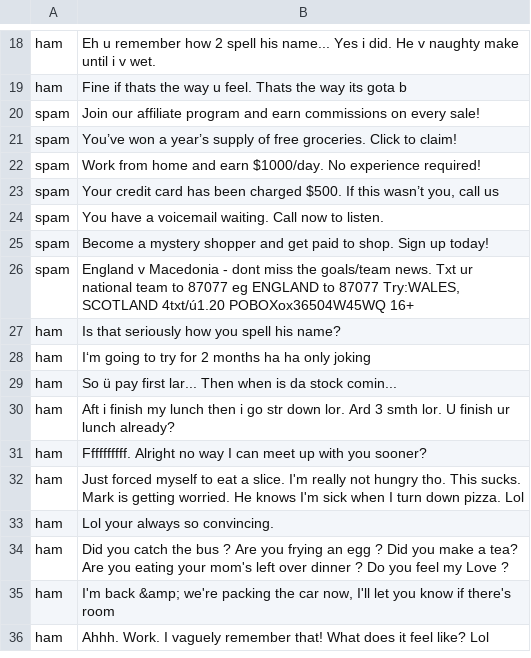
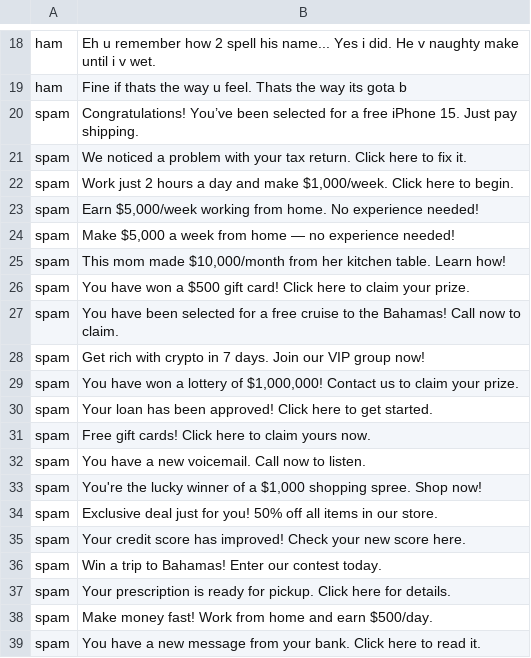
Before and after one commit to Gustavo-Sanchez0507/Spam-Classifier, a CSV file: spamhamdata.csv, drawn as a sheet; only a part is shown, gaps mark what is left out; the shorter side is filled out with more unchanged rows; the diff covers the shown part only; the diff names each change by its address in the sheet, - before the commit and + after, or states it on an @@ line.

```diff
--- a/spamhamdata.csv
+++ b/spamhamdata.csv
+row 20: spam | Congratulations! You’ve been selected for a free iPhone 15. Just pay shipping.
+row 21: spam | We noticed a problem with your tax return. Click here to fix it.
+row 22: spam | Work just 2 hours a day and make $1,000/week. Click here to begin.
+row 23: spam | Earn $5,000/week working from home. No experience needed!
+row 24: spam | Make $5,000 a week from home — no experience needed!
+row 25: spam | This mom made $10,000/month from her kitchen table. Learn how!
+row 26: spam | You have won a $500 gift card! Click here to claim your prize.
+row 27: spam | You have been selected for a free cruise to the Bahamas! Call now to claim.
+row 28: spam | Get rich with crypto in 7 days. Join our VIP group now!
+row 29: spam | You have won a lottery of $1,000,000! Contact us to claim your prize.
+row 30: spam | Your loan has been approved! Click here to get started.
+row 31: spam | Free gift cards! Click here to claim yours now.
+row 32: spam | You have a new voicemail. Call now to listen.
+row 33: spam | You're the lucky winner of a $1,000 shopping spree. Shop now!
+row 34: spam | Exclusive deal just for you! 50% off all items in our store.
+row 35: spam | Your credit score has improved! Check your new score here.
+row 36: spam | Win a trip to Bahamas! Enter our contest today.
+row 37: spam | Your prescription is ready for pickup. Click here for details.
+row 38: spam | Make money fast! Work from home and earn $500/day.
+row 39: spam | You have a new message from your bank. Click here to read it.
```
Also changed, not shown: 18 added rows elsewhere in this file, 5 other files.
